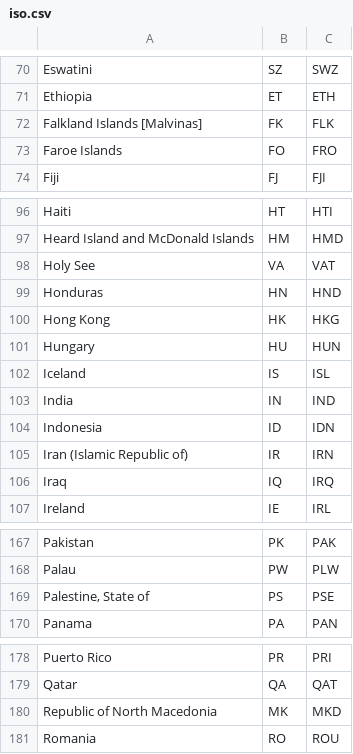
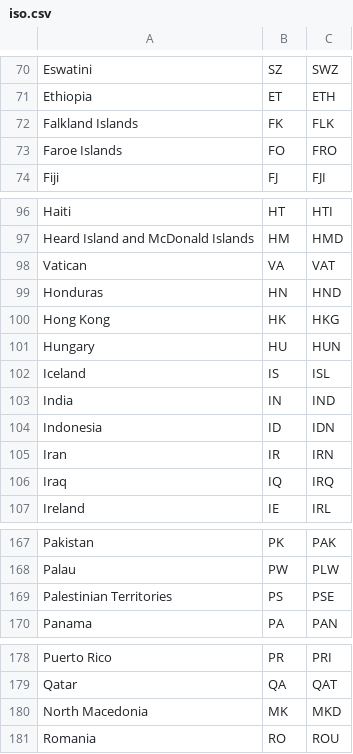
Before and after one commit to idimitriadis/covid, a CSV file: static/data/iso.csv, drawn as a sheet; only a part is shown, gaps mark what is left out; the diff covers the shown part only.

```diff
--- a/static/data/iso.csv
+++ b/static/data/iso.csv
@@ -71,3 +71,3 @@ Eswatini,SZ,SWZ
 Ethiopia,ET,ETH
-Falkland Islands  [Malvinas],FK,FLK
+Falkland Islands,FK,FLK
 Faroe Islands ,FO,FRO
@@ -97,3 +97,3 @@ Haiti,HT,HTI
 Heard Island and McDonald Islands,HM,HMD
-Holy See ,VA,VAT
+Vatican,VA,VAT
 Honduras,HN,HND
@@ -104,3 +104,3 @@ India,IN,IND
 Indonesia,ID,IDN
-Iran (Islamic Republic of),IR,IRN
+Iran,IR,IRN
 Iraq,IQ,IRQ
@@ -168,3 +168,3 @@ Pakistan,PK,PAK
 Palau,PW,PLW
-"Palestine, State of",PS,PSE
+Palestinian Territories,PS,PSE
 Panama,PA,PAN
@@ -179,3 +179,3 @@ Puerto Rico,PR,PRI
 Qatar,QA,QAT
-Republic of North Macedonia,MK,MKD
+North Macedonia,MK,MKD
 Romania,RO,ROU
```
Also changed, not shown: 11 edited cells elsewhere in this file, static/data/table-data.csv, 3 other files.
